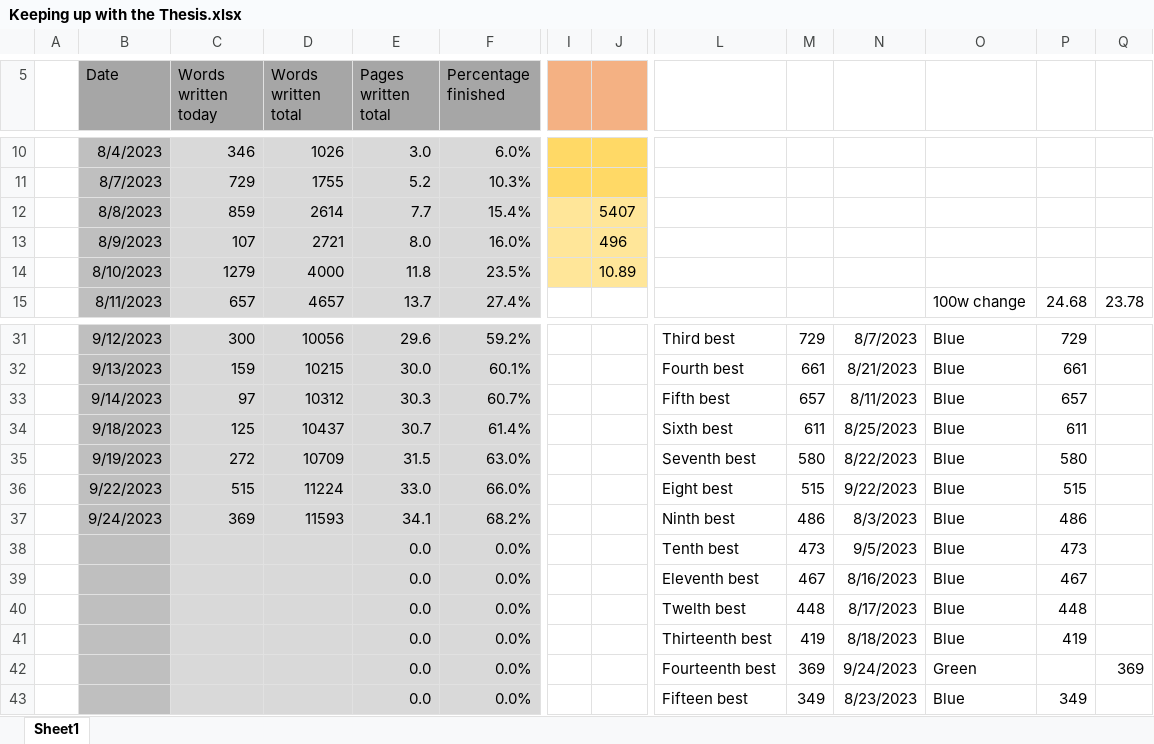
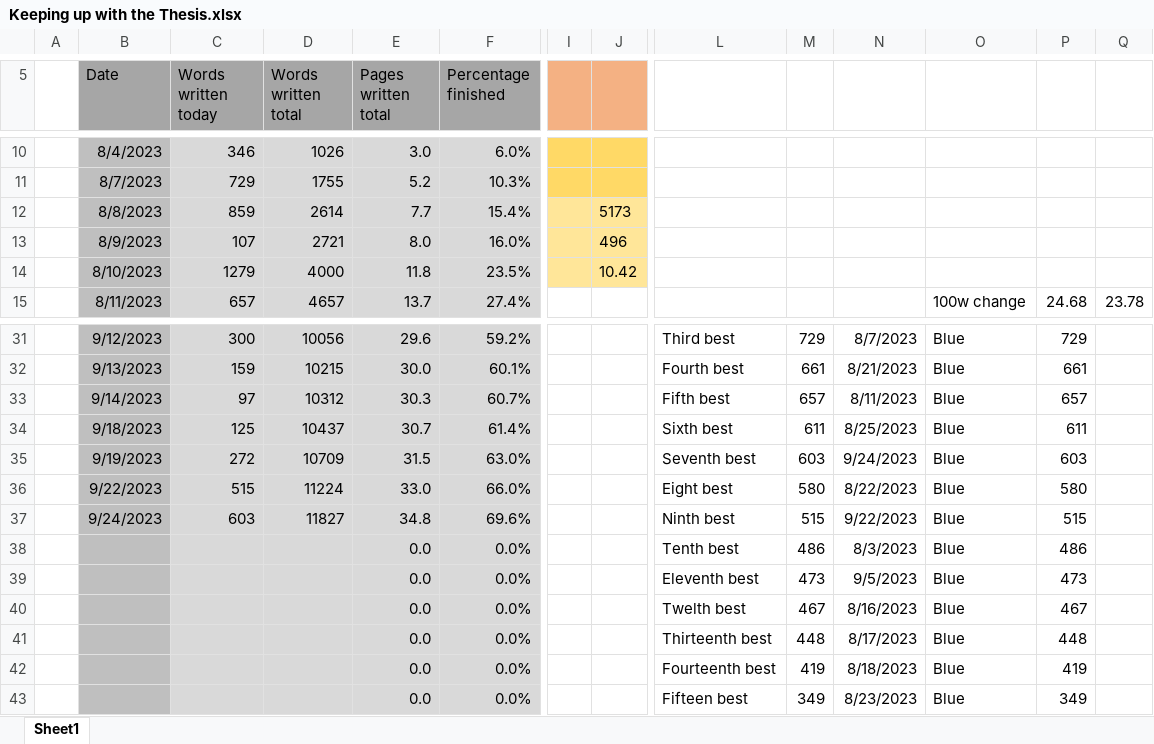
Before and after one commit to MarcusNoergaardWeng/CatalysisThesis, an Excel workbook: Writing/Keeping up with the Thesis.xlsx, sheet Sheet1, drawn as a sheet; only a part is shown, gaps mark what is left out; values as stored, in another font and other column widths than the file's, no borders; charts and pictures not drawn; removed rows and columns are numbered as before the commit, all else as after; rows hold the shown columns only; the diff names each change by its address in the sheet, - before the commit and + after, or states it on an @@ line.

Commit message:
Writing about COOH given H energies

```diff
--- a/Writing/Keeping up with the Thesis.xlsx (sheet Sheet1)
+++ b/Writing/Keeping up with the Thesis.xlsx (sheet Sheet1)
-J12: 5407
+J12: 5173
-J14: 10.89
+J14: 10.42
-M35: 580
+M35: 603
-N35: 8/22/2023
+N35: 9/24/2023
-P35: 580
+P35: 603
-M36: 515
+M36: 580
-N36: 9/22/2023
+N36: 8/22/2023
-P36: 515
+P36: 580
-row 37:  | 9/24/2023 | 369 | 11593 | 34.1 | 68.2% |  |  | Ninth best | 486 | 8/3/2023 | Blue | 486
+row 37:  | 9/24/2023 | 603 | 11827 | 34.8 | 69.6% |  |  | Ninth best | 515 | 9/22/2023 | Blue | 515
+row 38:  |  |  |  | 0.0 | 0.0% |  |  | Tenth best | 486 | 8/3/2023 | Blue | 486
-L39: Tenth best
+L39: Eleventh best
-L40: Eleventh best
+L40: Twelth best
-L41: Twelth best
+L41: Thirteenth best
-L42: Thirteenth best
+L42: Fourteenth best
-row 42:  |  |  |  | 0.0 | 0.0% |  |  | Fourteenth best | 369 | 9/24/2023 | Green |  | 369
```
Also changed, not shown: formulas that keep their value, charts or pictures, 6 other files.
